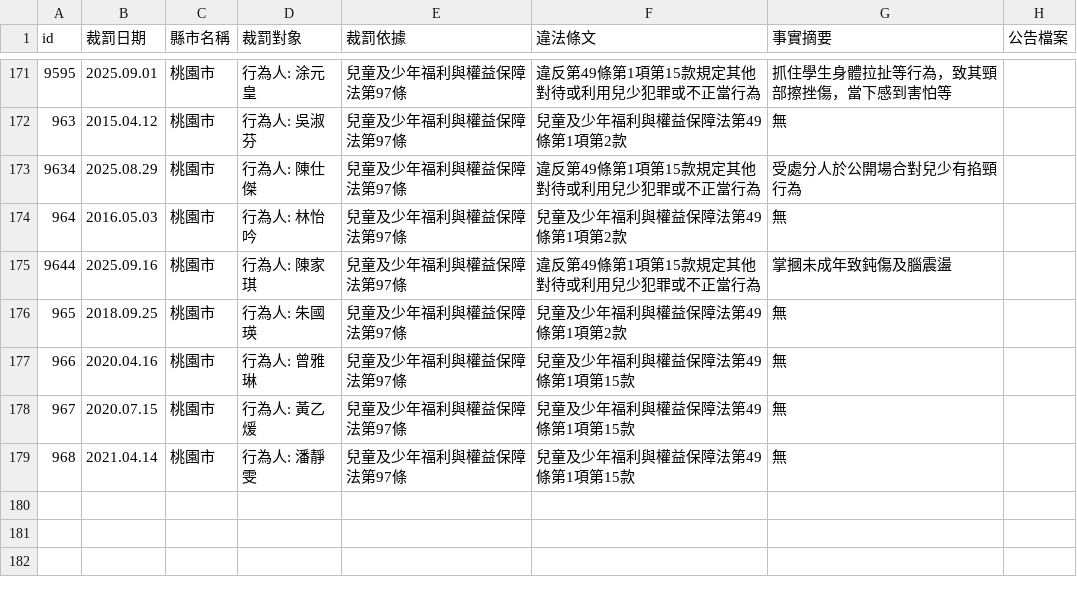
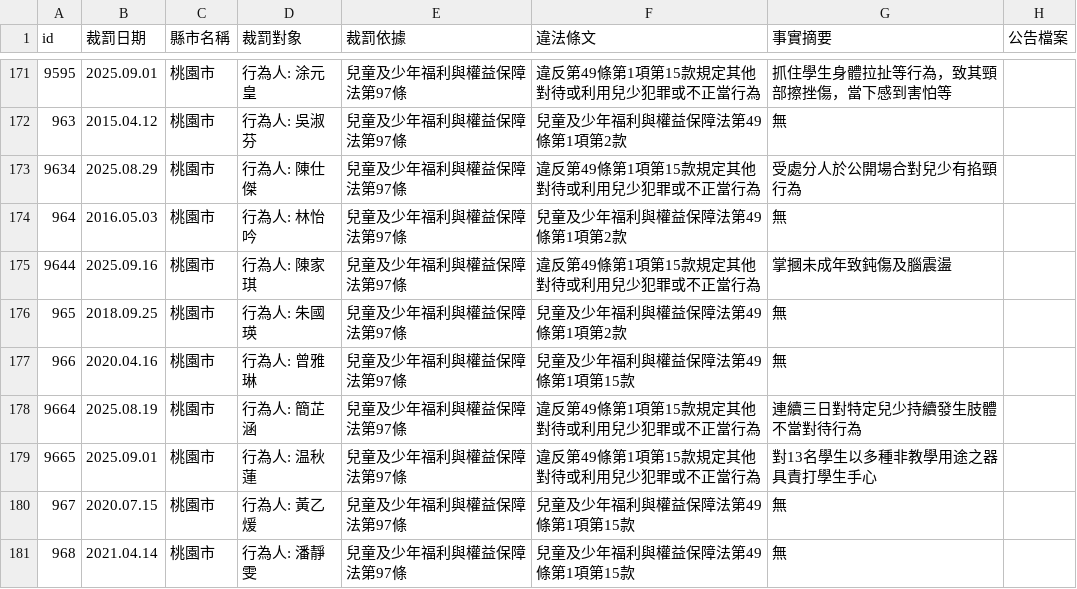
Before and after one commit to kiang/crc.sfaa.gov.tw, a CSV file: data/桃園市.csv, drawn as a sheet; only a part is shown, gaps mark what is left out.

```diff
--- a/data/桃園市.csv
+++ b/data/桃園市.csv
@@ -179,2 +179,4 @@ id,裁罰日期,縣市名稱,裁罰對象,裁罰依據,違法條文,事實摘要
 966,2020.04.16,桃園市,"行為人: 曾雅琳",兒童及少年福利與權益保障法第97條,兒童及少年福利與權益保障法第49條第1項第15款,無,
+9664,2025.08.19,桃園市,"行為人: 簡芷涵",兒童及少年福利與權益保障法第97條,違反第49條第1項第15款規定其他對待或利用兒少犯罪或不正當行為,連續三日對特定兒少持續發生肢體不當對待行為,
+9665,2025.09.01,桃園市,"行為人: 温秋蓮",兒童及少年福利與權益保障法第97條,違反第49條第1項第15款規定其他對待或利用兒少犯罪或不正當行為,對13名學生以多種非教學用途之器具責打學生手心,
 967,2020.07.15,桃園市,"行為人: 黃乙煖",兒童及少年福利與權益保障法第97條,兒童及少年福利與權益保障法第49條第1項第15款,無,
```
Also changed, not shown: data/新北市.csv, 6 other files.
